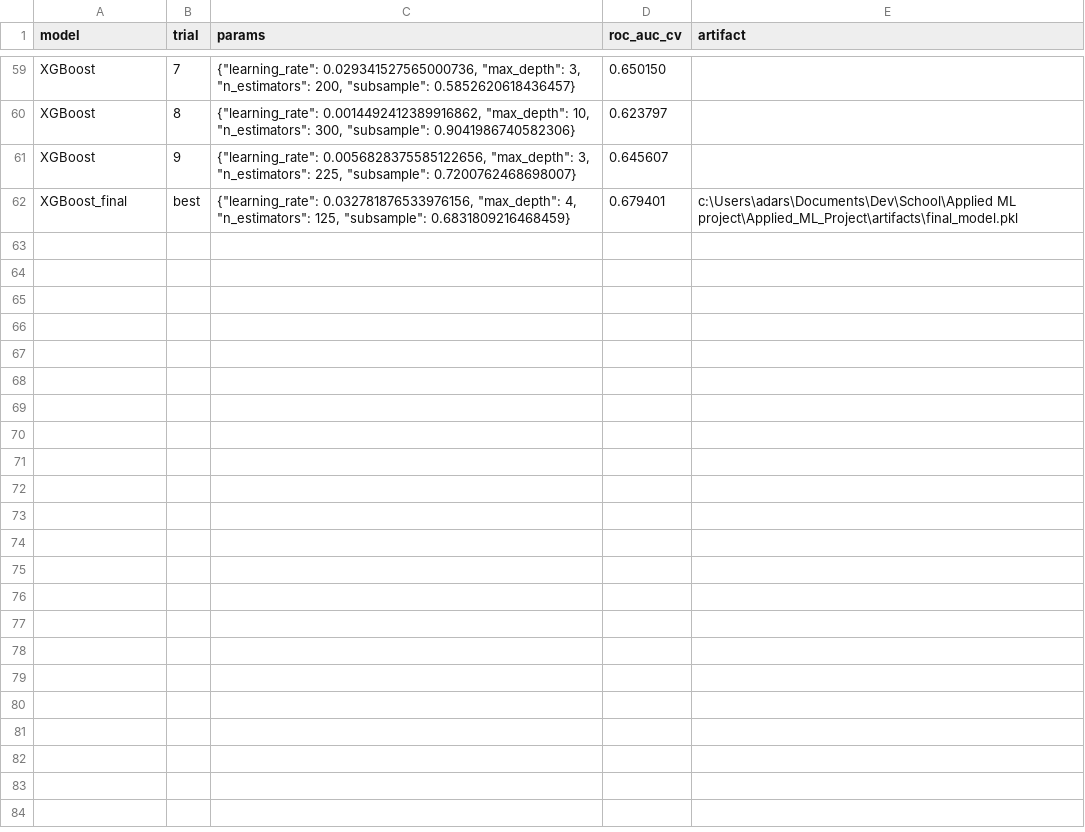
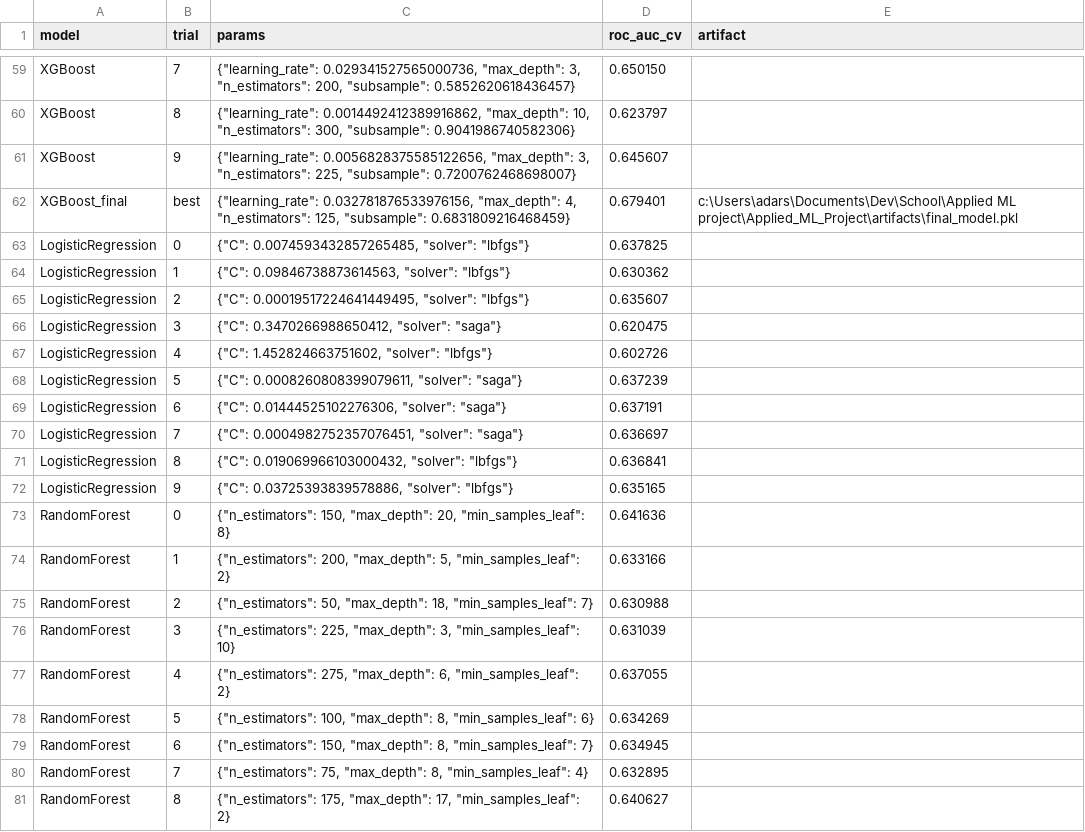
Before and after one commit to ajanumala-Albert/Applied_ML_Project, a CSV file: run_log.csv, drawn as a sheet; only a part is shown, gaps mark what is left out; the diff covers the shown part only; the diff names each change by its address in the sheet, - before the commit and + after, or states it on an @@ line.

```diff
--- a/run_log.csv
+++ b/run_log.csv
+row 63: LogisticRegression | 0 | {"C": 0.0074593432857265485, "solver": "lbfgs"} | 0.637825
+row 64: LogisticRegression | 1 | {"C": 0.09846738873614563, "solver": "lbfgs"} | 0.630362
+row 65: LogisticRegression | 2 | {"C": 0.00019517224641449495, "solver": "lbfgs"} | 0.635607
+row 66: LogisticRegression | 3 | {"C": 0.3470266988650412, "solver": "saga"} | 0.620475
+row 67: LogisticRegression | 4 | {"C": 1.452824663751602, "solver": "lbfgs"} | 0.602726
+row 68: LogisticRegression | 5 | {"C": 0.0008260808399079611, "solver": "saga"} | 0.637239
+row 69: LogisticRegression | 6 | {"C": 0.01444525102276306, "solver": "saga"} | 0.637191
+row 70: LogisticRegression | 7 | {"C": 0.0004982752357076451, "solver": "saga"} | 0.636697
+row 71: LogisticRegression | 8 | {"C": 0.019069966103000432, "solver": "lbfgs"} | 0.636841
+row 72: LogisticRegression | 9 | {"C": 0.03725393839578886, "solver": "lbfgs"} | 0.635165
+row 73: RandomForest | 0 | {"n_estimators": 150, "max_depth": 20, "min_samples_leaf": 8} | 0.641636
+row 74: RandomForest | 1 | {"n_estimators": 200, "max_depth": 5, "min_samples_leaf": 2} | 0.633166
+row 75: RandomForest | 2 | {"n_estimators": 50, "max_depth": 18, "min_samples_leaf": 7} | 0.630988
+row 76: RandomForest | 3 | {"n_estimators": 225, "max_depth": 3, "min_samples_leaf": 10} | 0.631039
+row 77: RandomForest | 4 | {"n_estimators": 275, "max_depth": 6, "min_samples_leaf": 2} | 0.637055
+row 78: RandomForest | 5 | {"n_estimators": 100, "max_depth": 8, "min_samples_leaf": 6} | 0.634269
+row 79: RandomForest | 6 | {"n_estimators": 150, "max_depth": 8, "min_samples_leaf": 7} | 0.634945
+row 80: RandomForest | 7 | {"n_estimators": 75, "max_depth": 8, "min_samples_leaf": 4} | 0.632895
+row 81: RandomForest | 8 | {"n_estimators": 175, "max_depth": 17, "min_samples_leaf": 2} | 0.640627
```
Also changed, not shown: 12 added rows elsewhere in this file, 10 other files.
